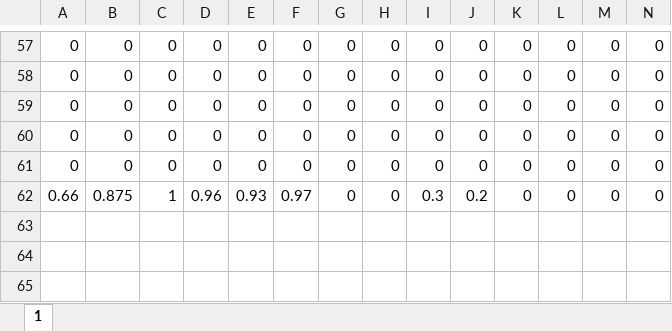
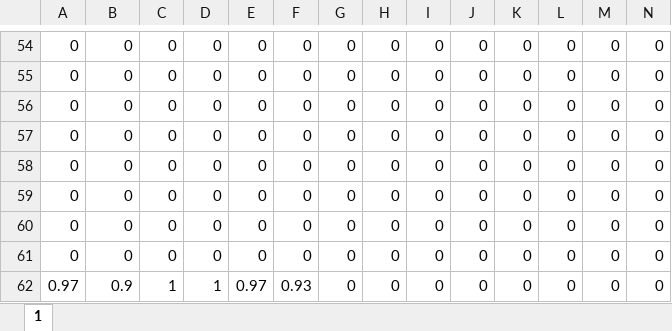
Before and after one commit to dewikiswani/RegEco-PADAGIMO-SOLUSI, an Excel workbook: LDC.xlsx, sheet 1, drawn as a sheet; only a part is shown, gaps mark what is left out; values as stored, in another font and other column widths than the file's, no borders; removed rows and columns are numbered as before the commit, all else as after; rows hold the shown columns only; the diff covers the shown part only; the diff names each change by its address in the sheet, - before the commit and + after, or states it on an @@ line.

```diff
--- a/LDC.xlsx (sheet 1)
+++ b/LDC.xlsx (sheet 1)
-row 62: 0.66 | 0.875 | 1 | 0.96 | 0.93 | 0.97 | 0 | 0 | 0.3 | 0.2 | 0 | 0 | 0 | 0
+row 59: 0 | 0 | 0 | 0 | 0 | 0 | 0 | 0 | 0 | 0 | 0 | 0 | 0 | 0
+row 60: 0 | 0 | 0 | 0 | 0 | 0 | 0 | 0 | 0 | 0 | 0 | 0 | 0 | 0
+row 61: 0 | 0 | 0 | 0 | 0 | 0 | 0 | 0 | 0 | 0 | 0 | 0 | 0 | 0
+row 62: 0.97 | 0.9 | 1 | 1 | 0.97 | 0.93 | 0 | 0 | 0 | 0 | 0 | 0 | 0 | 0
```
Also changed, not shown: 3 removed rows and 29 edited cells elsewhere in this sheet, SType1.xlsx, SType2.xlsx, 2 other files.
